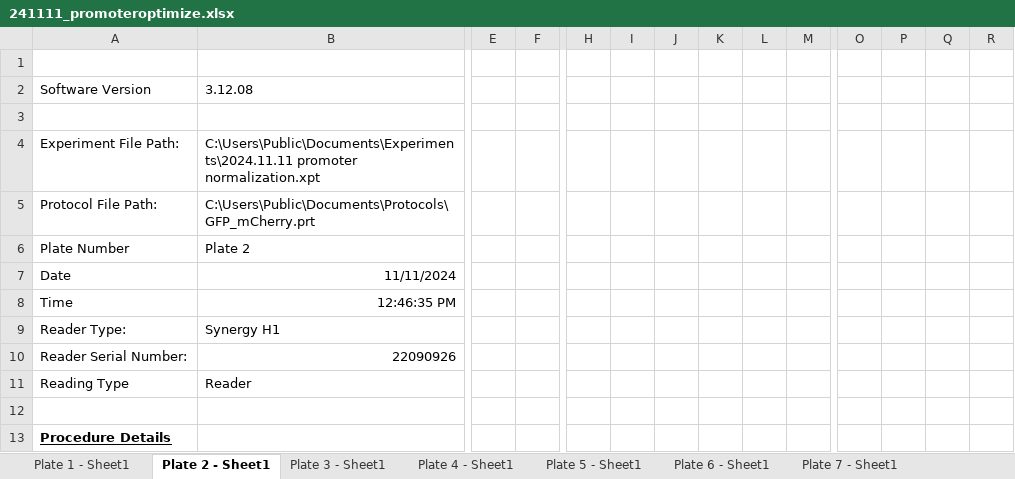
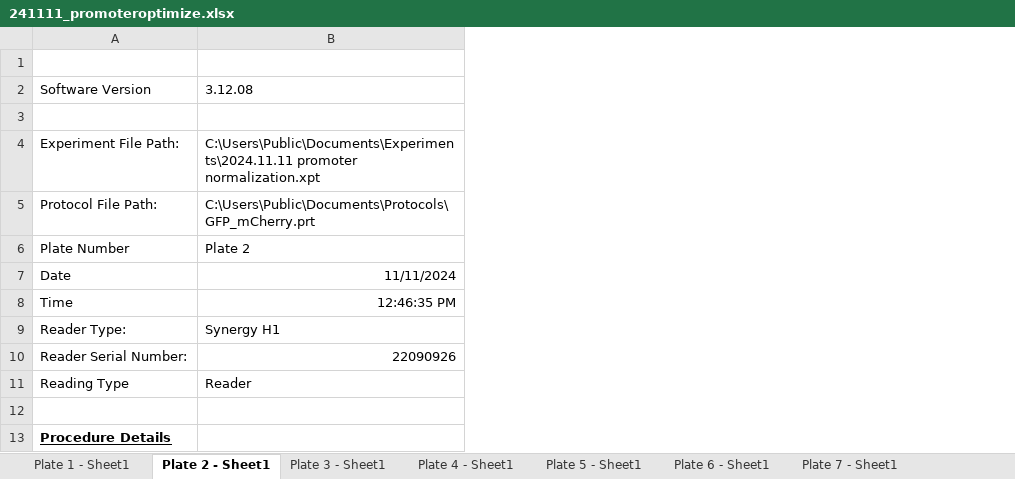
Before and after one commit to shih-lab/benthi_variation, an Excel workbook: 01-data/241111_promoteroptimize.xlsx, sheet Plate 2 - Sheet1, drawn as a sheet; only a part is shown, gaps mark what is left out; values as stored, in another font and other column widths than the file's, no borders; the diff covers the shown part only; the diff names each change by its address in the sheet, - before the commit and + after, or states it on an @@ line.

Commit message:
README and 01-data/ update

```diff
--- a/01-data/241111_promoteroptimize.xlsx (sheet Plate 2 - Sheet1)
+++ b/01-data/241111_promoteroptimize.xlsx (sheet Plate 2 - Sheet1)
-column E, empty
-column F, empty
-column H, empty
-column I, empty
-column J, empty
-column K, empty
-column L, empty
-column M, empty
-column O, empty
-column P, empty
-column Q, empty
-column R, empty
```
Also changed, not shown: 2 removed columns elsewhere in this sheet, 7 other files.
